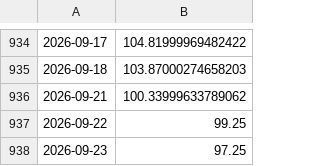
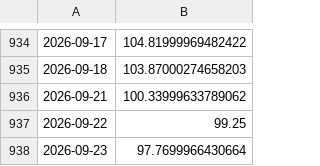
Before and after one commit to bartek-filipiuk/oil-predict, a CSV file: data/brent.csv, drawn as a sheet; only a part is shown, gaps mark what is left out.

```diff
--- a/data/brent.csv
+++ b/data/brent.csv
@@ -937,2 +937,2 @@
 2026-09-22,99.25
-2026-09-23,97.25
+2026-09-23,97.7699966430664
```
Also changed, not shown: data/predictions.csv, data/ulsd.csv, 3 other files.
